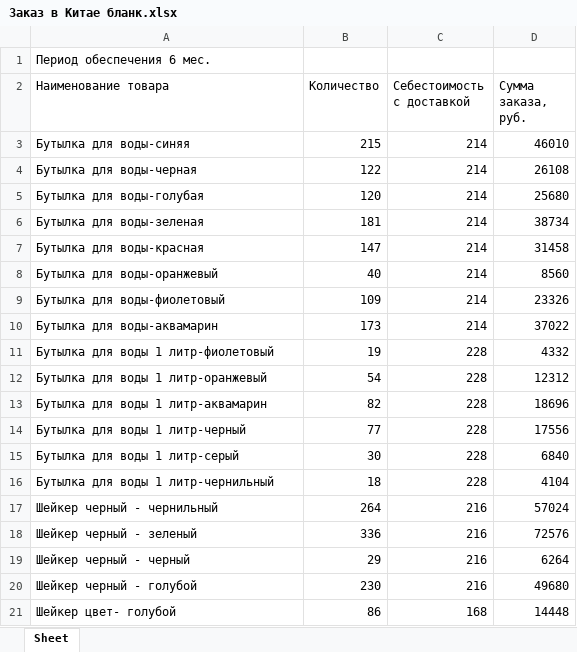
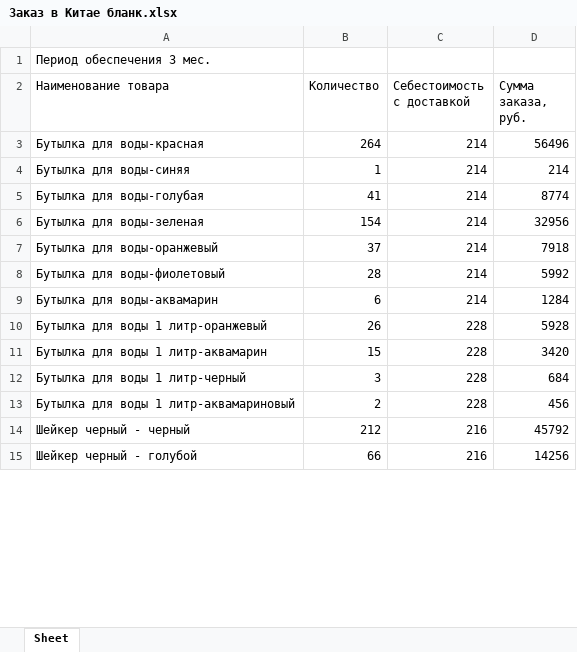
Before and after one commit to Lame-in-IT/Docker_site_Alex, an Excel workbook: Заказ в Китае бланк.xlsx, sheet Sheet, drawn as a sheet; only a part is shown; values as stored, in another font and other column widths than the file's, no borders; removed rows and columns are numbered as before the commit, all else as after; the diff covers the shown part only; the diff names each change by its address in the sheet, - before the commit and + after, or states it on an @@ line.

```diff
--- a/Заказ в Китае бланк.xlsx (sheet Sheet)
+++ b/Заказ в Китае бланк.xlsx (sheet Sheet)
-A1 (Наименование товара): Период обеспечения 6 мес.
+A1 (Наименование товара): Период обеспечения 3 мес.
+row 3: Бутылка для воды-красная | 264 | 214 | 56496
-B4 (Количество): 215
+B4 (Количество): 1
-D4 (Сумма заказа, руб.): 46010
+D4 (Сумма заказа, руб.): 214
-row 4: Бутылка для воды-черная | 122 | 214 | 26108
-B5 (Количество): 120
+B5 (Количество): 41
-D5 (Сумма заказа, руб.): 25680
+D5 (Сумма заказа, руб.): 8774
-B6 (Количество): 181
+B6 (Количество): 154
-D6 (Сумма заказа, руб.): 38734
+D6 (Сумма заказа, руб.): 32956
-row 7: Бутылка для воды-красная | 147 | 214 | 31458
-B7 (Количество): 40
+B7 (Количество): 37
-D7 (Сумма заказа, руб.): 8560
+D7 (Сумма заказа, руб.): 7918
-B8 (Количество): 109
+B8 (Количество): 28
-D8 (Сумма заказа, руб.): 23326
+D8 (Сумма заказа, руб.): 5992
-B9 (Количество): 173
+B9 (Количество): 6
-D9 (Сумма заказа, руб.): 37022
+D9 (Сумма заказа, руб.): 1284
-row 11: Бутылка для воды 1 литр-фиолетовый | 19 | 228 | 4332
-B10 (Количество): 54
+B10 (Количество): 26
-D10 (Сумма заказа, руб.): 12312
+D10 (Сумма заказа, руб.): 5928
-B11 (Количество): 82
+B11 (Количество): 15
-D11 (Сумма заказа, руб.): 18696
+D11 (Сумма заказа, руб.): 3420
-B12 (Количество): 77
+B12 (Количество): 3
-D12 (Сумма заказа, руб.): 17556
+D12 (Сумма заказа, руб.): 684
-row 15: Бутылка для воды 1 литр-серый | 30 | 228 | 6840
-row 16: Бутылка для воды 1 литр-чернильный | 18 | 228 | 4104
-row 17: Шейкер черный - чернильный | 264 | 216 | 57024
-row 18: Шейкер черный - зеленый | 336 | 216 | 72576
+row 13: Бутылка для воды 1 литр-аквамариновый | 2 | 228 | 456
-B14 (Количество): 29
+B14 (Количество): 212
-D14 (Сумма заказа, руб.): 6264
+D14 (Сумма заказа, руб.): 45792
-B15 (Количество): 230
+B15 (Количество): 66
-D15 (Сумма заказа, руб.): 49680
+D15 (Сумма заказа, руб.): 14256
-row 21: Шейкер цвет- голубой | 86 | 168 | 14448
```
Also changed, not shown: 6 added rows, 4 removed rows and 12 edited cells elsewhere in this sheet, 13 other files.
